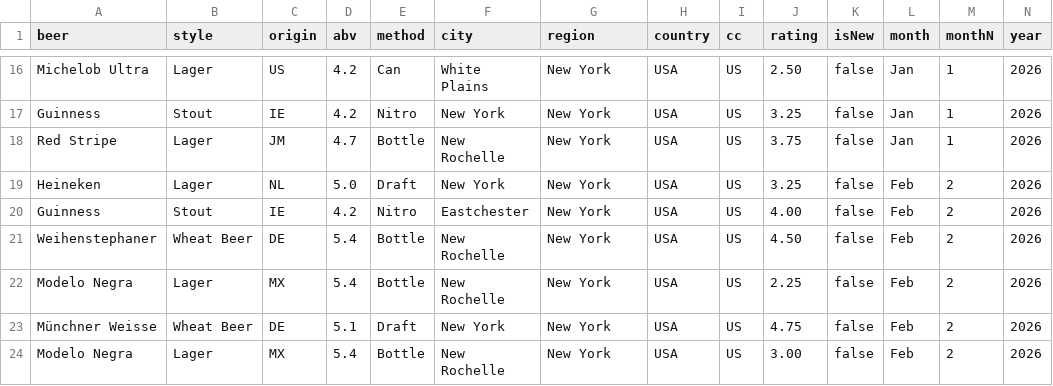
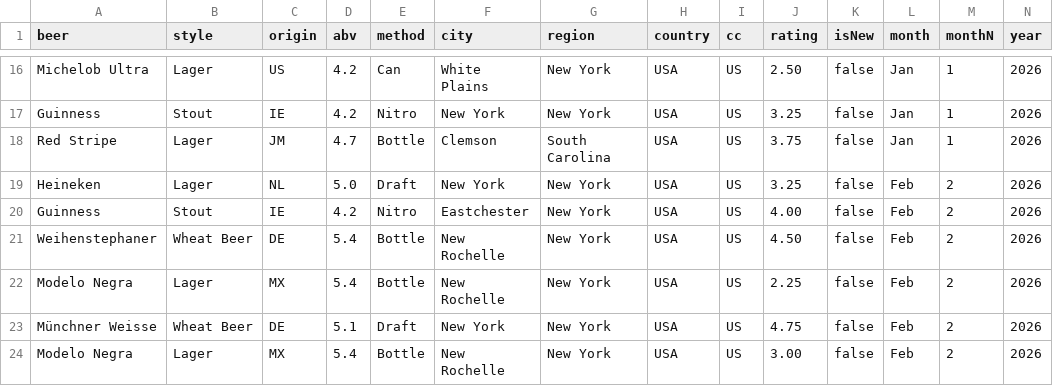
Before and after one commit to jwal64/JWAL-BEER-REVIEW, a CSV file: sheets/beers.csv, drawn as a sheet; only a part is shown, gaps mark what is left out.

```diff
--- a/sheets/beers.csv
+++ b/sheets/beers.csv
@@ -17,3 +17,3 @@ Michelob Ultra,Lager,US,4.2,Can,White Plains,New York,USA,US,2.50,false,Jan,1,20
 Guinness,Stout,IE,4.2,Nitro,New York,New York,USA,US,3.25,false,Jan,1,2026
-Red Stripe,Lager,JM,4.7,Bottle,New Rochelle,New York,USA,US,3.75,false,Jan,1,2026
+Red Stripe,Lager,JM,4.7,Bottle,Clemson,South Carolina,USA,US,3.75,false,Jan,1,2026
 Heineken,Lager,NL,5.0,Draft,New York,New York,USA,US,3.25,false,Feb,2,2026
```
Also changed, not shown: 1 other file.
